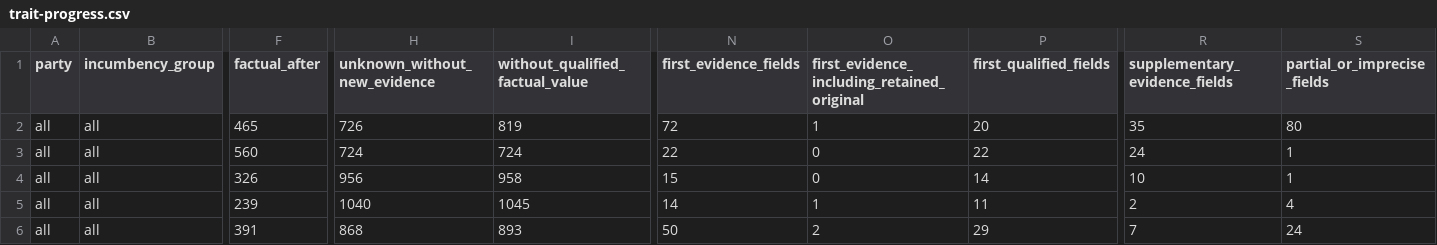
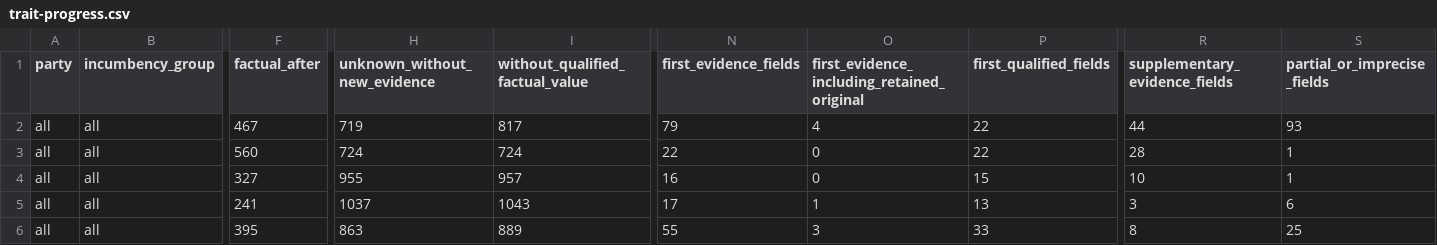
Before and after one commit to hanshanley/which-candidate, a CSV file: results/biographical-research/trait-progress.csv, drawn as a sheet; only a part is shown, gaps mark what is left out; the diff covers the shown part only; the diff names each change by its address in the sheet, - before the commit and + after, or states it on an @@ line.

```diff
--- a/results/biographical-research/trait-progress.csv
+++ b/results/biographical-research/trait-progress.csv
-F2 (factual_after): 465
+F2 (factual_after): 467
-H2 (unknown_without_new_evidence): 726
+H2 (unknown_without_new_evidence): 719
-I2 (without_qualified_factual_value): 819
+I2 (without_qualified_factual_value): 817
-N2 (first_evidence_fields): 72
+N2 (first_evidence_fields): 79
-O2: 1
+O2: 4
-P2 (first_qualified_fields): 20
+P2 (first_qualified_fields): 22
-R2 (supplementary_evidence_fields): 35
+R2 (supplementary_evidence_fields): 44
-S2 (partial_or_imprecise_fields): 80
+S2 (partial_or_imprecise_fields): 93
-R3 (supplementary_evidence_fields): 24
+R3 (supplementary_evidence_fields): 28
-F4 (factual_after): 326
+F4 (factual_after): 327
-H4 (unknown_without_new_evidence): 956
+H4 (unknown_without_new_evidence): 955
-I4 (without_qualified_factual_value): 958
+I4 (without_qualified_factual_value): 957
-N4 (first_evidence_fields): 15
+N4 (first_evidence_fields): 16
-P4 (first_qualified_fields): 14
+P4 (first_qualified_fields): 15
-F5 (factual_after): 239
+F5 (factual_after): 241
-H5 (unknown_without_new_evidence): 1040
+H5 (unknown_without_new_evidence): 1037
-I5 (without_qualified_factual_value): 1045
+I5 (without_qualified_factual_value): 1043
-N5 (first_evidence_fields): 14
+N5 (first_evidence_fields): 17
-P5 (first_qualified_fields): 11
+P5 (first_qualified_fields): 13
-R5 (supplementary_evidence_fields): 2
+R5 (supplementary_evidence_fields): 3
-S5 (partial_or_imprecise_fields): 4
+S5 (partial_or_imprecise_fields): 6
-F6 (factual_after): 391
+F6 (factual_after): 395
-H6 (unknown_without_new_evidence): 868
+H6 (unknown_without_new_evidence): 863
-I6 (without_qualified_factual_value): 893
+I6 (without_qualified_factual_value): 889
-N6 (first_evidence_fields): 50
+N6 (first_evidence_fields): 55
-O6: 2
+O6: 3
-P6 (first_qualified_fields): 29
+P6 (first_qualified_fields): 33
-R6 (supplementary_evidence_fields): 7
+R6 (supplementary_evidence_fields): 8
-S6 (partial_or_imprecise_fields): 24
+S6 (partial_or_imprecise_fields): 25
```
Also changed, not shown: 85 edited cells elsewhere in this file, results/biographical-research/candidate-research-status.csv, results/biographical-research/coverage-by-party-and-incumbency.csv, 17 other files.
